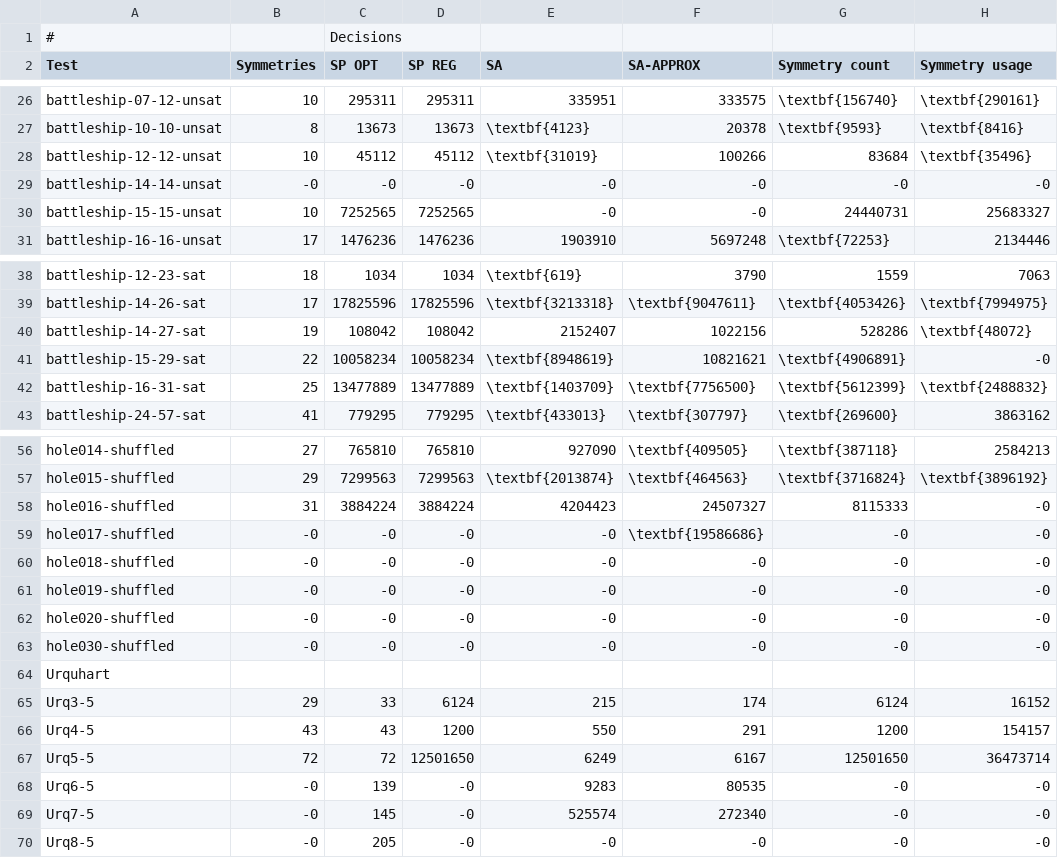
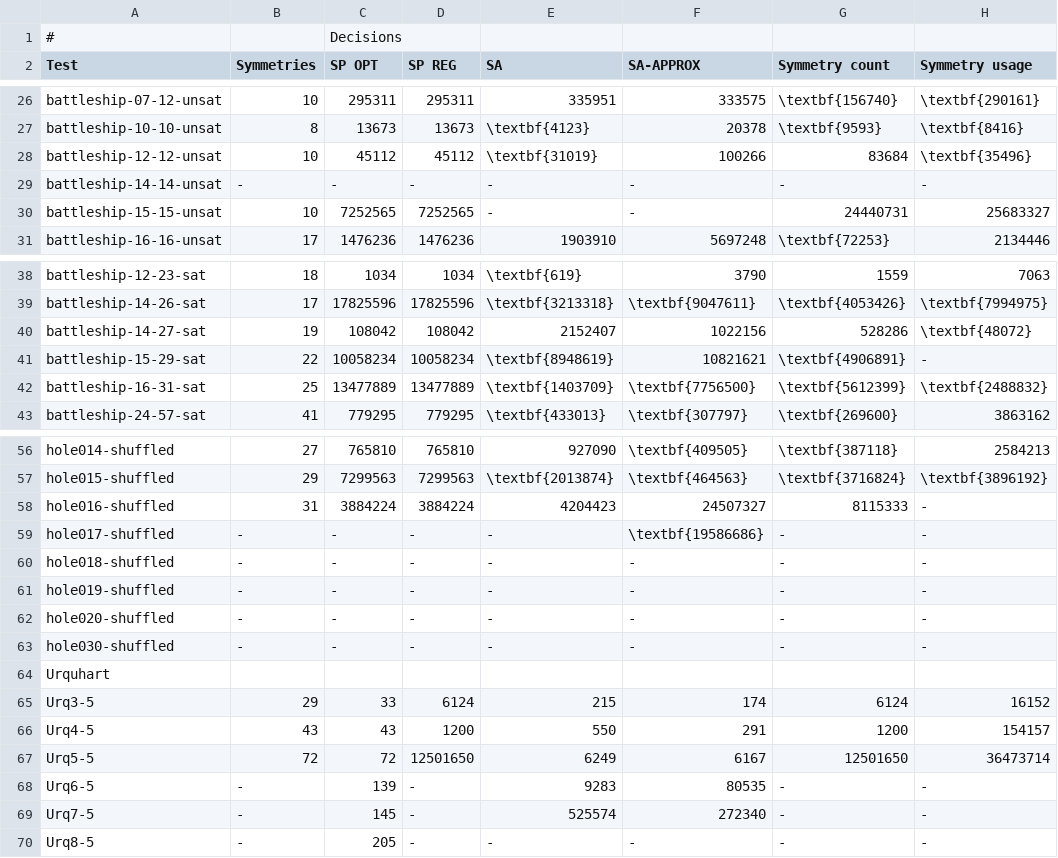
Before and after one commit to ajrouvoet/symmetry, a CSV file: paper/performance.csv, drawn as a sheet; only a part is shown, gaps mark what is left out.

Commit message:
Added activity table

```diff
--- a/paper/performance.csv
+++ b/paper/performance.csv
@@ -28,4 +28,4 @@ battleship-10-10-unsat,8,13673,13673,\textbf{4123},20378,\textbf{9593},\textbf{8
 battleship-12-12-unsat,10,45112,45112,\textbf{31019},100266,83684,\textbf{35496}
-battleship-14-14-unsat,-0,-0,-0,-0,-0,-0,-0
-battleship-15-15-unsat,10,7252565,7252565,-0,-0,24440731,25683327
+battleship-14-14-unsat,-,-,-,-,-,-,-
+battleship-15-15-unsat,10,7252565,7252565,-,-,24440731,25683327
 battleship-16-16-unsat,17,1476236,1476236,1903910,5697248,\textbf{72253},2134446
@@ -40,3 +40,3 @@ battleship-14-26-sat,17,17825596,17825596,\textbf{3213318},\textbf{9047611},\tex
 battleship-14-27-sat,19,108042,108042,2152407,1022156,528286,\textbf{48072}
-battleship-15-29-sat,22,10058234,10058234,\textbf{8948619},10821621,\textbf{4906891},-0
+battleship-15-29-sat,22,10058234,10058234,\textbf{8948619},10821621,\textbf{4906891},-
 battleship-16-31-sat,25,13477889,13477889,\textbf{1403709},\textbf{7756500},\textbf{5612399},\textbf{2488832}
@@ -57,8 +57,8 @@ hole014-shuffled,27,765810,765810,927090,\textbf{409505},\textbf{387118},2584213
 hole015-shuffled,29,7299563,7299563,\textbf{2013874},\textbf{464563},\textbf{3716824},\textbf{3896192}
-hole016-shuffled,31,3884224,3884224,4204423,24507327,8115333,-0
-hole017-shuffled,-0,-0,-0,-0,\textbf{19586686},-0,-0
-hole018-shuffled,-0,-0,-0,-0,-0,-0,-0
-hole019-shuffled,-0,-0,-0,-0,-0,-0,-0
-hole020-shuffled,-0,-0,-0,-0,-0,-0,-0
-hole030-shuffled,-0,-0,-0,-0,-0,-0,-0
+hole016-shuffled,31,3884224,3884224,4204423,24507327,8115333,-
+hole017-shuffled,-,-,-,-,\textbf{19586686},-,-
+hole018-shuffled,-,-,-,-,-,-,-
+hole019-shuffled,-,-,-,-,-,-,-
+hole020-shuffled,-,-,-,-,-,-,-
+hole030-shuffled,-,-,-,-,-,-,-
 Urquhart,,,,,,,
@@ -67,4 +67,4 @@ Urq4-5,43,43,1200,550,291,1200,154157
 Urq5-5,72,72,12501650,6249,6167,12501650,36473714
-Urq6-5,-0,139,-0,9283,80535,-0,-0
-Urq7-5,-0,145,-0,525574,272340,-0,-0
-Urq8-5,-0,205,-0,-0,-0,-0,-0
+Urq6-5,-,139,-,9283,80535,-,-
+Urq7-5,-,145,-,525574,272340,-,-
+Urq8-5,-,205,-,-,-,-,-
```
Also changed, not shown: 3 other files.
